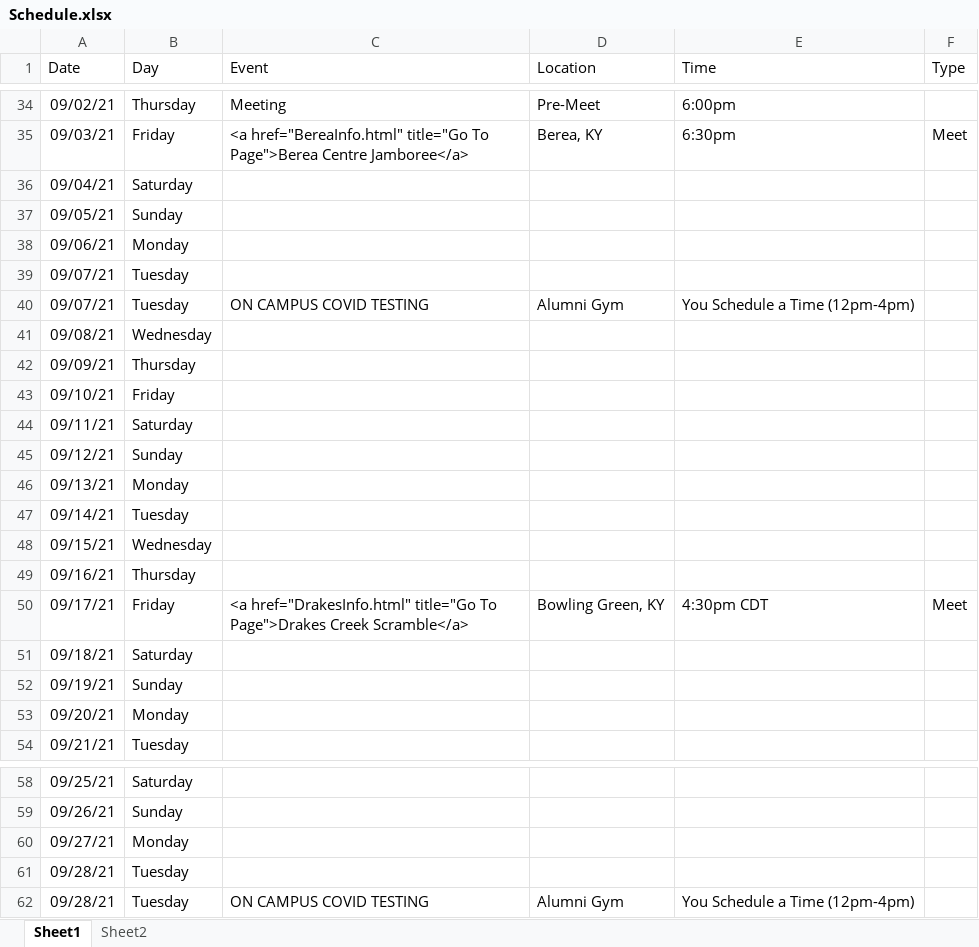
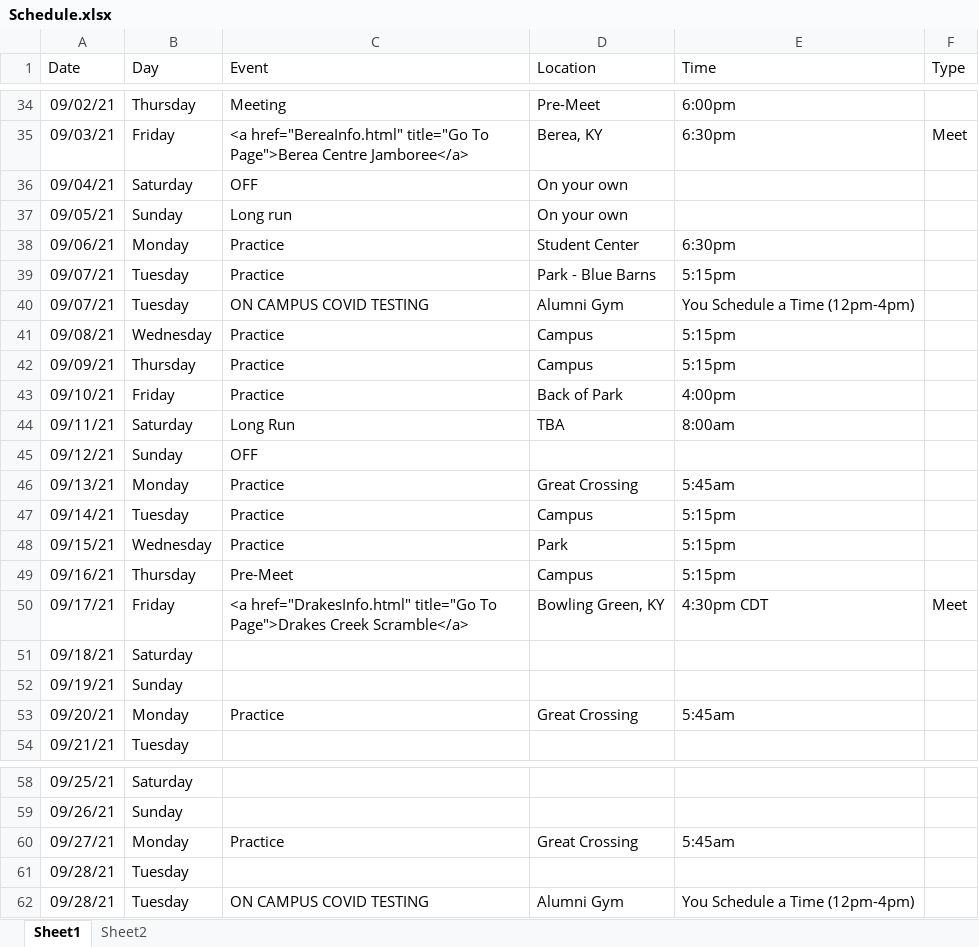
Before and after one commit to gcxcluke/Calendar, an Excel workbook: Schedule.xlsx, sheet Sheet1, drawn as a sheet; only a part is shown, gaps mark what is left out; values as stored, in another font and other column widths than the file's, no borders; the diff covers the shown part only; the diff names each change by its address in the sheet, - before the commit and + after, or states it on an @@ line.

```diff
--- a/Schedule.xlsx (sheet Sheet1)
+++ b/Schedule.xlsx (sheet Sheet1)
-C36 (Event): (empty)
+C36 (Event): OFF
-D36:D37 (Location): (empty)
+D36:D37 (Location): On your own
-C37 (Event): (empty)
+C37 (Event): Long run
-C38:C39 (Event): (empty)
+C38:C39 (Event): Practice
-D38 (Location): (empty)
+D38 (Location): Student Center
-E38 (Time): (empty)
+E38 (Time): 6:30pm
-D39 (Location): (empty)
+D39 (Location): Park - Blue Barns
-E39 (Time): (empty)
+E39 (Time): 5:15pm
-C41:C43 (Event): (empty)
+C41:C43 (Event): Practice
-D41:D42 (Location): (empty)
+D41:D42 (Location): Campus
-E41:E42 (Time): (empty)
+E41:E42 (Time): 5:15pm
-D43 (Location): (empty)
+D43 (Location): Back of Park
-E43 (Time): (empty)
+E43 (Time): 4:00pm
-C44 (Event): (empty)
+C44 (Event): Long Run
-D44 (Location): (empty)
+D44 (Location): TBA
-E44 (Time): (empty)
+E44 (Time): 8:00am
-C45 (Event): (empty)
+C45 (Event): OFF
-C46:C48 (Event): (empty)
+C46:C48 (Event): Practice
-D46 (Location): (empty)
+D46 (Location): Great Crossing
-E46 (Time): (empty)
+E46 (Time): 5:45am
-D47 (Location): (empty)
+D47 (Location): Campus
-E47:E49 (Time): (empty)
+E47:E49 (Time): 5:15pm
-D48 (Location): (empty)
+D48 (Location): Park
-C49 (Event): (empty)
+C49 (Event): Pre-Meet
-D49 (Location): (empty)
+D49 (Location): Campus
-C53 (Event): (empty)
+C53 (Event): Practice
-D53 (Location): (empty)
+D53 (Location): Great Crossing
-E53 (Time): (empty)
+E53 (Time): 5:45am
-C60 (Event): (empty)
+C60 (Event): Practice
-D60 (Location): (empty)
+D60 (Location): Great Crossing
-E60 (Time): (empty)
+E60 (Time): 5:45am
```
Also changed, not shown: 12 edited cells elsewhere in this sheet, 4 other files.
